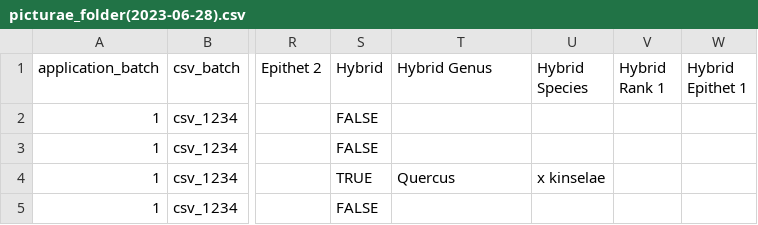
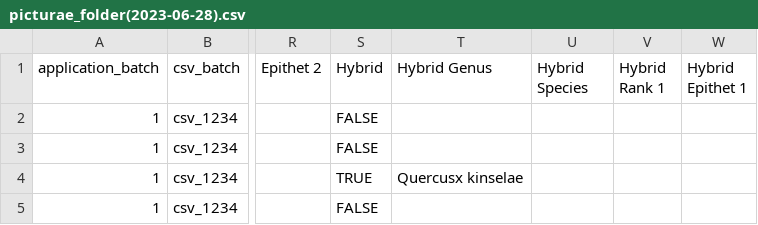
Before and after one commit to specify/web-asset-server, a CSV file: image_client/picturae_csv/2023-06-28/picturae_folder(2023-06-28).csv, drawn as a sheet; only a part is shown, gaps mark what is left out; the diff names each change by its address in the sheet, - before the commit and + after, or states it on an @@ line.

```diff
--- a/image_client/picturae_csv/2023-06-28/picturae_folder(2023-06-28).csv
+++ b/image_client/picturae_csv/2023-06-28/picturae_folder(2023-06-28).csv
-T4 (Hybrid Genus): Quercus
+T4 (Hybrid Genus): Quercusx kinselae
-U4 (Hybrid Species): x kinselae
+U4 (Hybrid Species): (empty)
```
Also changed, not shown: 6 other files.
